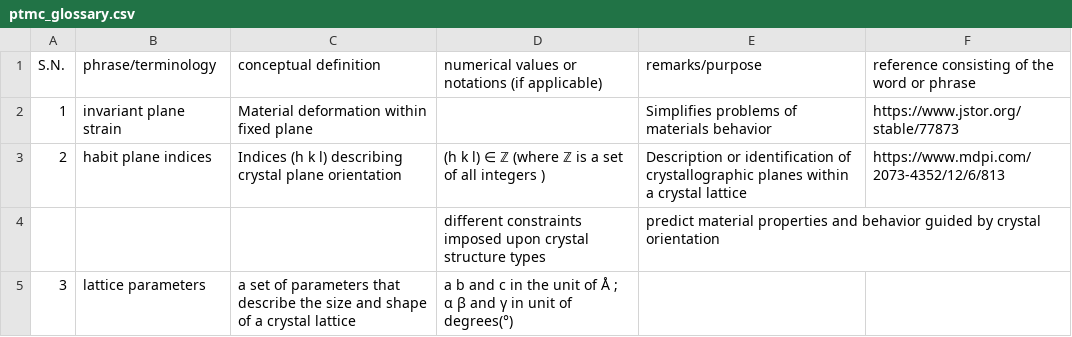
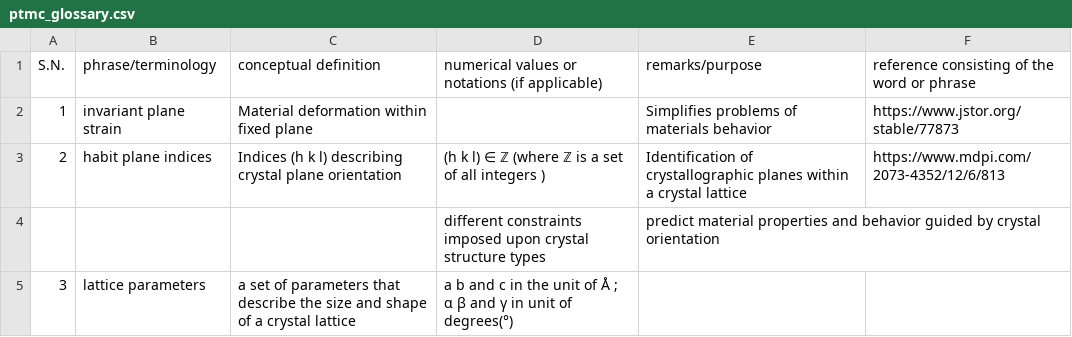
Before and after one commit to anilkunwar/martensitic_alloys, a CSV file: ptmc_glossary.csv, drawn as a sheet.

Commit message:
Update ptmc_glossary.csv

```diff
--- a/ptmc_glossary.csv
+++ b/ptmc_glossary.csv
@@ -2,3 +2,3 @@ S.N., phrase/terminology, conceptual definition , numerical values or notations
 1, invariant plane strain, Material deformation within fixed plane , , Simplifies problems of materials behavior , https://www.jstor.org/stable/77873
-2, habit plane indices,Indices (h k l) describing crystal plane orientation, (h k l) ∈ ℤ (where ℤ is a set of all integers ),Description or identification of crystallographic planes within a crystal lattice , https://www.mdpi.com/2073-4352/12/6/813
+2, habit plane indices,Indices (h k l) describing crystal plane orientation, (h k l) ∈ ℤ (where ℤ is a set of all integers ),Identification of crystallographic planes within a crystal lattice , https://www.mdpi.com/2073-4352/12/6/813
  , , ,different constraints imposed upon crystal structure types ,predict material properties and behavior guided by crystal orientation ,
```
